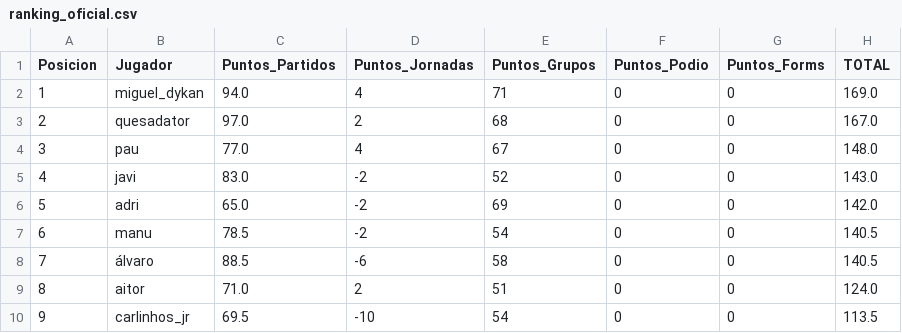
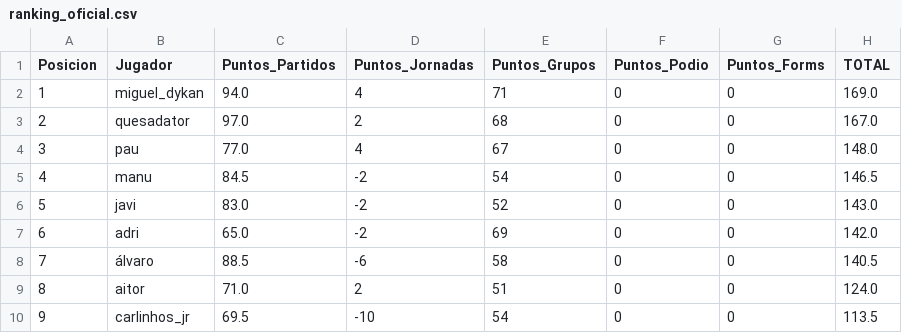
Before and after one commit to paumateo22/Porra_Mundial, a CSV file: data/resultados/ranking_oficial.csv, drawn as a sheet; removed rows and columns are numbered as before the commit, all else as after; the diff names each change by its address in the sheet, - before the commit and + after, or states it on an @@ line.

```diff
--- a/data/resultados/ranking_oficial.csv
+++ b/data/resultados/ranking_oficial.csv
+row 5: 4 | manu | 84.5 | -2 | 54 | 0 | 0 | 146.5
@@ column A (Posicion) renumbered between rows 6 and 7 @@
-row 7: 6 | manu | 78.5 | -2 | 54 | 0 | 0 | 140.5
```
Also changed, not shown: 30 other files.
